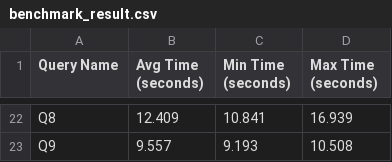
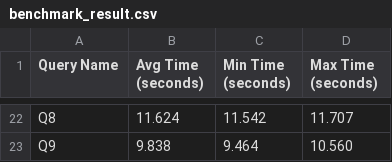
Before and after one commit to dan13bauer/presto_benchmarking, a CSV file: results/velox_testing/ex_sf1000_wo8_dr1/benchmark_result.csv, drawn as a sheet; only a part is shown, gaps mark what is left out; the diff covers the shown part only; the diff names each change by its address in the sheet, - before the commit and + after, or states it on an @@ line.

```diff
--- a/results/velox_testing/ex_sf1000_wo8_dr1/benchmark_result.csv
+++ b/results/velox_testing/ex_sf1000_wo8_dr1/benchmark_result.csv
-B22 (Avg Time (seconds)): 12.409
+B22 (Avg Time (seconds)): 11.624
-C22 (Min Time (seconds)): 10.841
+C22 (Min Time (seconds)): 11.542
-D22 (Max Time (seconds)): 16.939
+D22 (Max Time (seconds)): 11.707
-B23 (Avg Time (seconds)): 9.557
+B23 (Avg Time (seconds)): 9.838
-C23 (Min Time (seconds)): 9.193
+C23 (Min Time (seconds)): 9.464
-D23 (Max Time (seconds)): 10.508
+D23 (Max Time (seconds)): 10.560
```
Also changed, not shown: 60 edited cells elsewhere in this file, 1 other file.
